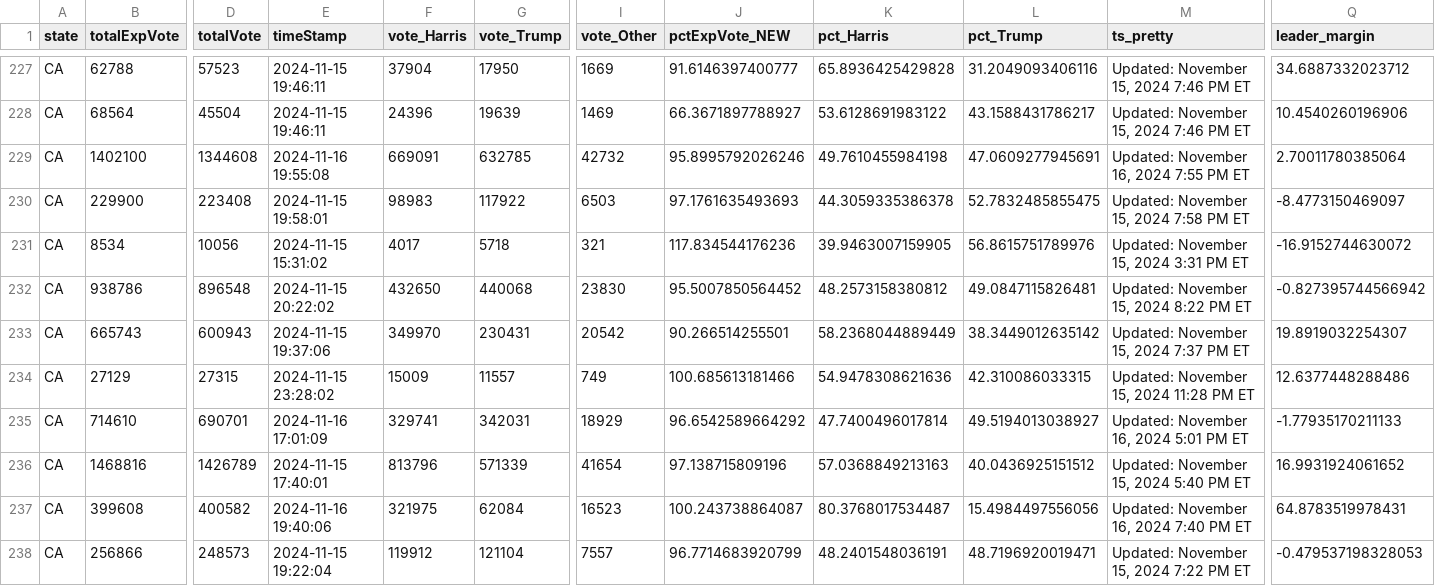
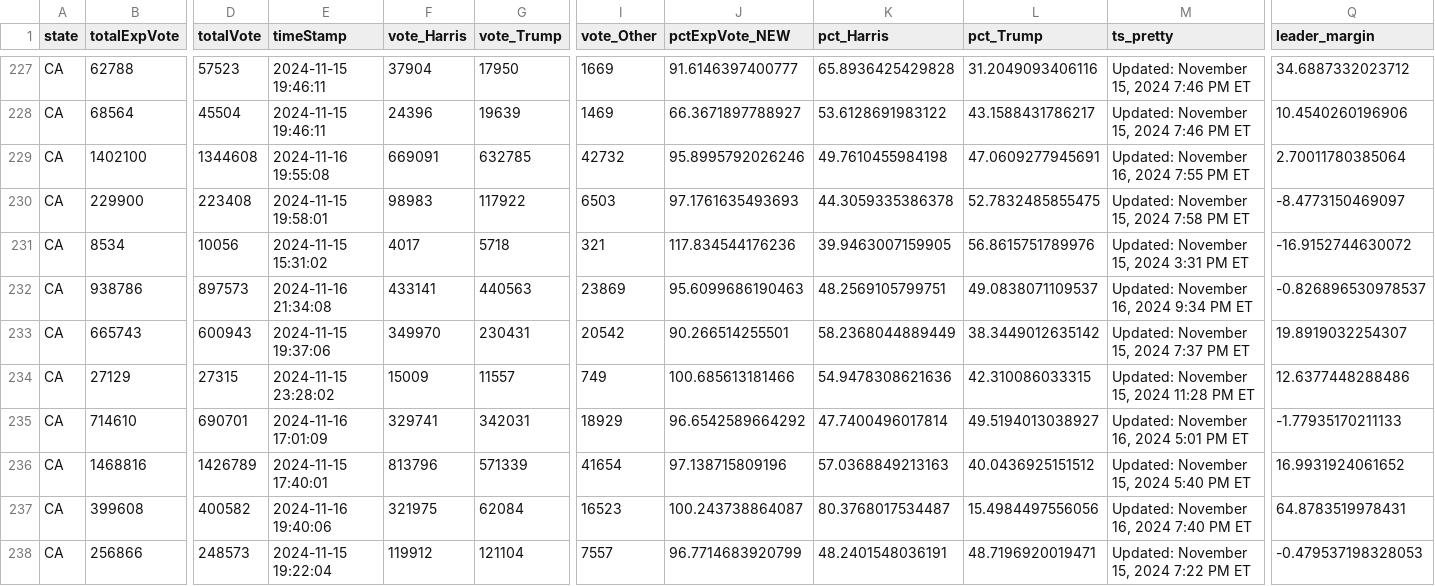
Before and after one commit to cbs-news-data/election-2024-maps, a CSV file: output/all_counties_clean_2024.csv, drawn as a sheet; only a part is shown, gaps mark what is left out; the diff covers the shown part only; the diff names each change by its address in the sheet, - before the commit and + after, or states it on an @@ line.

Commit message:
Live data updated

```diff
--- a/output/all_counties_clean_2024.csv
+++ b/output/all_counties_clean_2024.csv
-D232 (totalVote): 896548
+D232 (totalVote): 897573
-E232 (timeStamp): 2024-11-15 20:22:02
+E232 (timeStamp): 2024-11-16 21:34:08
-F232 (vote_Harris): 432650
+F232 (vote_Harris): 433141
-G232 (vote_Trump): 440068
+G232 (vote_Trump): 440563
-I232 (vote_Other): 23830
+I232 (vote_Other): 23869
-J232 (pctExpVote_NEW): 95.5007850564452
+J232 (pctExpVote_NEW): 95.6099686190463
-K232 (pct_Harris): 48.2573158380812
+K232 (pct_Harris): 48.2569105799751
-L232 (pct_Trump): 49.0847115826481
+L232 (pct_Trump): 49.0838071109537
-M232 (ts_pretty): Updated: November 15, 2024 8:22 PM ET
+M232 (ts_pretty): Updated: November 16, 2024 9:34 PM ET
-Q232 (leader_margin): -0.827395744566942
+Q232 (leader_margin): -0.826896530978537
```
Also changed, not shown: 2 edited cells elsewhere in this file.
